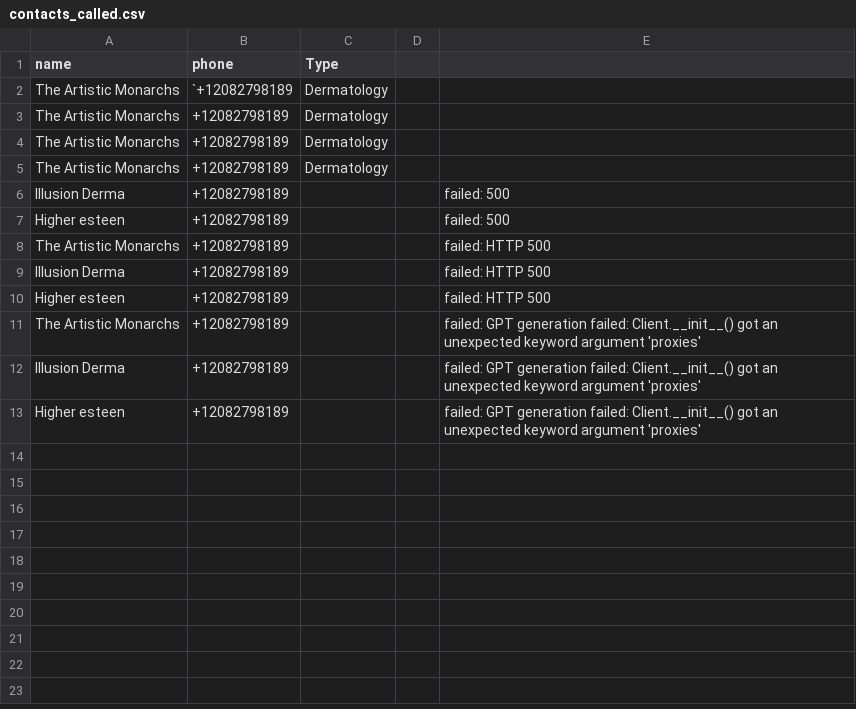
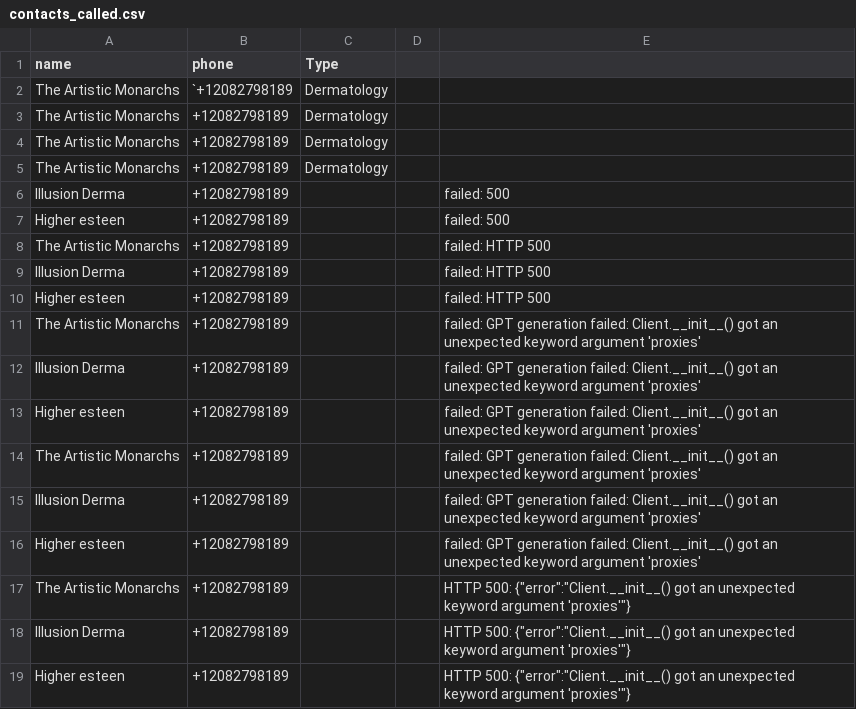
Before and after one commit to Noblecomsolutionsinc/sara-ai-bot, a CSV file: contacts_called.csv, drawn as a sheet.

```diff
--- a/contacts_called.csv
+++ b/contacts_called.csv
@@ -13 +13,10 @@ Illusion Derma,+12082798189,,,failed: GPT generation failed: Client.__init__() g
 Higher esteen,+12082798189,,,failed: GPT generation failed: Client.__init__() got an unexpected keyword argument 'proxies'
+The Artistic Monarchs,+12082798189,,,failed: GPT generation failed: Client.__init__() got an unexpected keyword argument 'proxies'
+Illusion Derma,+12082798189,,,failed: GPT generation failed: Client.__init__() got an unexpected keyword argument 'proxies'
+Higher esteen,+12082798189,,,failed: GPT generation failed: Client.__init__() got an unexpected keyword argument 'proxies'
+The Artistic Monarchs,+12082798189,,,"HTTP 500: {""error"":""Client.__init__() got an unexpected keyword argument 'proxies'""}
+"
+Illusion Derma,+12082798189,,,"HTTP 500: {""error"":""Client.__init__() got an unexpected keyword argument 'proxies'""}
+"
+Higher esteen,+12082798189,,,"HTTP 500: {""error"":""Client.__init__() got an unexpected keyword argument 'proxies'""}
+"
```
Also changed, not shown: 10 other files.
